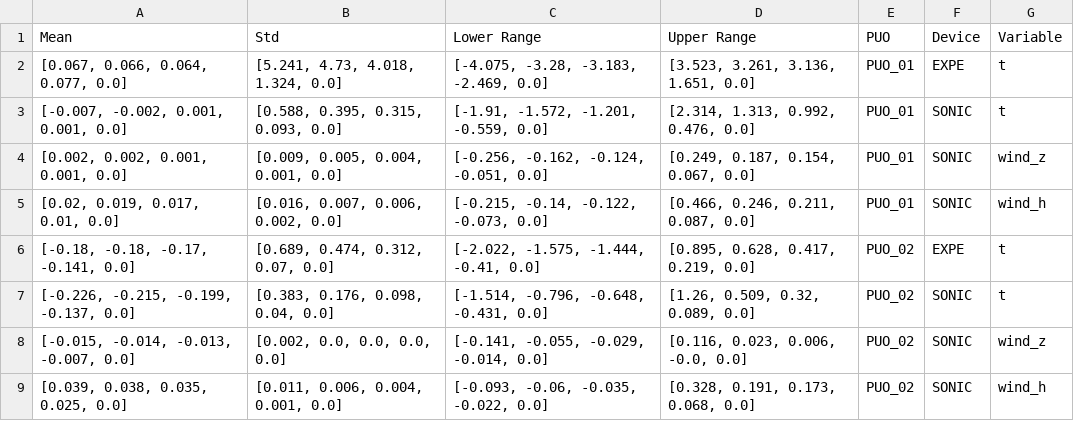
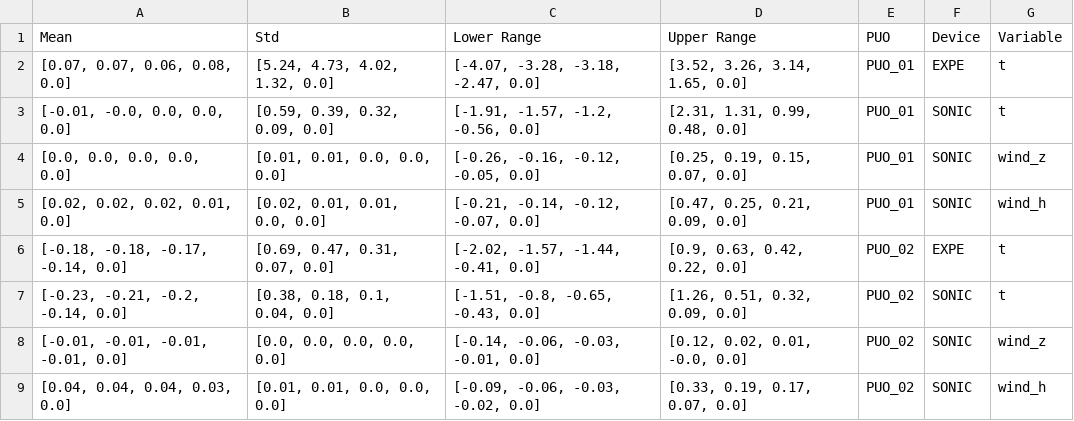
Before and after one commit to lenamueller/turbulenzspektren, a CSV file: data/avg_error_metrics.csv, drawn as a sheet; only a part is shown; the diff covers the shown part only.

```diff
--- a/data/avg_error_metrics.csv
+++ b/data/avg_error_metrics.csv
@@ -1,9 +1,9 @@
 Mean,Std,Lower Range,Upper Range,PUO,Device,Variable
-"[0.067, 0.066, 0.064, 0.077, 0.0]","[5.241, 4.73, 4.018, 1.324, 0.0]","[-4.075, -3.28, -3.183, -2.469, 0.0]","[3.523, 3.261, 3.136, 1.651, 0.0]",PUO_01,EXPE,t
-"[-0.007, -0.002, 0.001, 0.001, 0.0]","[0.588, 0.395, 0.315, 0.093, 0.0]","[-1.91, -1.572, -1.201, -0.559, 0.0]","[2.314, 1.313, 0.992, 0.476, 0.0]",PUO_01,SONIC,t
-"[0.002, 0.002, 0.001, 0.001, 0.0]","[0.009, 0.005, 0.004, 0.001, 0.0]","[-0.256, -0.162, -0.124, -0.051, 0.0]","[0.249, 0.187, 0.154, 0.067, 0.0]",PUO_01,SONIC,wind_z
-"[0.02, 0.019, 0.017, 0.01, 0.0]","[0.016, 0.007, 0.006, 0.002, 0.0]","[-0.215, -0.14, -0.122, -0.073, 0.0]","[0.466, 0.246, 0.211, 0.087, 0.0]",PUO_01,SONIC,wind_h
-"[-0.18, -0.18, -0.17, -0.141, 0.0]","[0.689, 0.474, 0.312, 0.07, 0.0]","[-2.022, -1.575, -1.444, -0.41, 0.0]","[0.895, 0.628, 0.417, 0.219, 0.0]",PUO_02,EXPE,t
-"[-0.226, -0.215, -0.199, -0.137, 0.0]","[0.383, 0.176, 0.098, 0.04, 0.0]","[-1.514, -0.796, -0.648, -0.431, 0.0]","[1.26, 0.509, 0.32, 0.089, 0.0]",PUO_02,SONIC,t
-"[-0.015, -0.014, -0.013, -0.007, 0.0]","[0.002, 0.0, 0.0, 0.0, 0.0]","[-0.141, -0.055, -0.029, -0.014, 0.0]","[0.116, 0.023, 0.006, -0.0, 0.0]",PUO_02,SONIC,wind_z
-"[0.039, 0.038, 0.035, 0.025, 0.0]","[0.011, 0.006, 0.004, 0.001, 0.0]","[-0.093, -0.06, -0.035, -0.022, 0.0]","[0.328, 0.191, 0.173, 0.068, 0.0]",PUO_02,SONIC,wind_h
+"[0.07, 0.07, 0.06, 0.08, 0.0]","[5.24, 4.73, 4.02, 1.32, 0.0]","[-4.07, -3.28, -3.18, -2.47, 0.0]","[3.52, 3.26, 3.14, 1.65, 0.0]",PUO_01,EXPE,t
+"[-0.01, -0.0, 0.0, 0.0, 0.0]","[0.59, 0.39, 0.32, 0.09, 0.0]","[-1.91, -1.57, -1.2, -0.56, 0.0]","[2.31, 1.31, 0.99, 0.48, 0.0]",PUO_01,SONIC,t
+"[0.0, 0.0, 0.0, 0.0, 0.0]","[0.01, 0.01, 0.0, 0.0, 0.0]","[-0.26, -0.16, -0.12, -0.05, 0.0]","[0.25, 0.19, 0.15, 0.07, 0.0]",PUO_01,SONIC,wind_z
+"[0.02, 0.02, 0.02, 0.01, 0.0]","[0.02, 0.01, 0.01, 0.0, 0.0]","[-0.21, -0.14, -0.12, -0.07, 0.0]","[0.47, 0.25, 0.21, 0.09, 0.0]",PUO_01,SONIC,wind_h
+"[-0.18, -0.18, -0.17, -0.14, 0.0]","[0.69, 0.47, 0.31, 0.07, 0.0]","[-2.02, -1.57, -1.44, -0.41, 0.0]","[0.9, 0.63, 0.42, 0.22, 0.0]",PUO_02,EXPE,t
+"[-0.23, -0.21, -0.2, -0.14, 0.0]","[0.38, 0.18, 0.1, 0.04, 0.0]","[-1.51, -0.8, -0.65, -0.43, 0.0]","[1.26, 0.51, 0.32, 0.09, 0.0]",PUO_02,SONIC,t
+"[-0.01, -0.01, -0.01, -0.01, 0.0]","[0.0, 0.0, 0.0, 0.0, 0.0]","[-0.14, -0.06, -0.03, -0.01, 0.0]","[0.12, 0.02, 0.01, -0.0, 0.0]",PUO_02,SONIC,wind_z
+"[0.04, 0.04, 0.04, 0.03, 0.0]","[0.01, 0.01, 0.0, 0.0, 0.0]","[-0.09, -0.06, -0.03, -0.02, 0.0]","[0.33, 0.19, 0.17, 0.07, 0.0]",PUO_02,SONIC,wind_h
```
Also changed, not shown: 144 edited cells elsewhere in this file, 46 other files.
